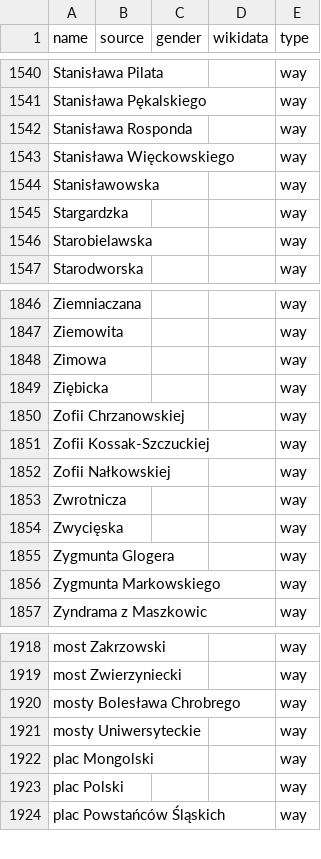
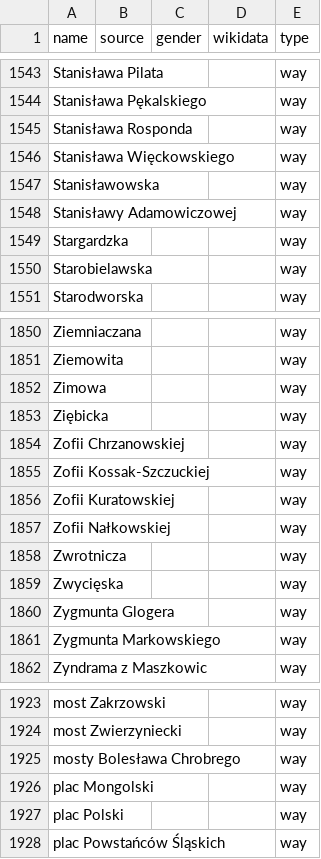
Before and after one commit to EqualStreetNames/equalstreetnames-wroclaw, a CSV file: data/other.csv, drawn as a sheet; only a part is shown, gaps mark what is left out; removed rows and columns are numbered as before the commit, all else as after; the diff covers the shown part only; the diff names each change by its address in the sheet, - before the commit and + after, or states it on an @@ line.

```diff
--- a/data/other.csv
+++ b/data/other.csv
+row 1548: Stanisławy Adamowiczowej |  |  |  | way
+row 1856: Zofii Kuratowskiej |  |  |  | way
-row 1921: mosty Uniwersyteckie |  |  |  | way
```
Also changed, not shown: 4 added rows and 1 removed row elsewhere in this file, 3 other files.
